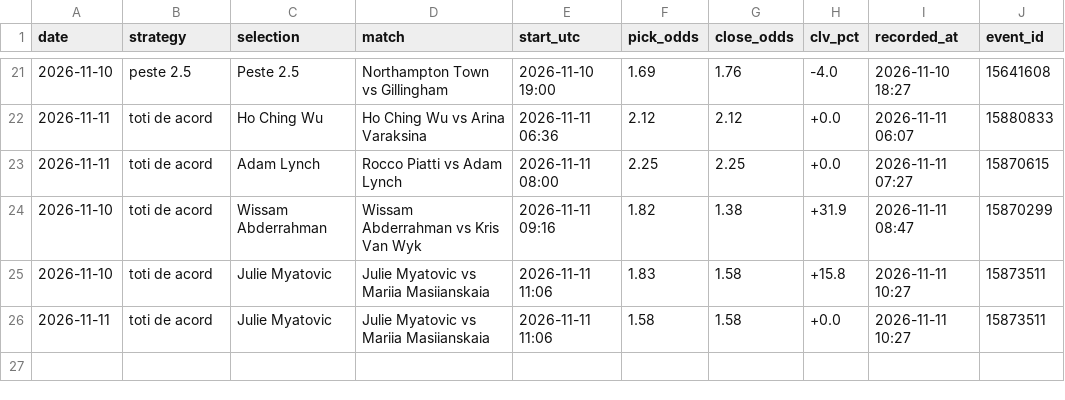
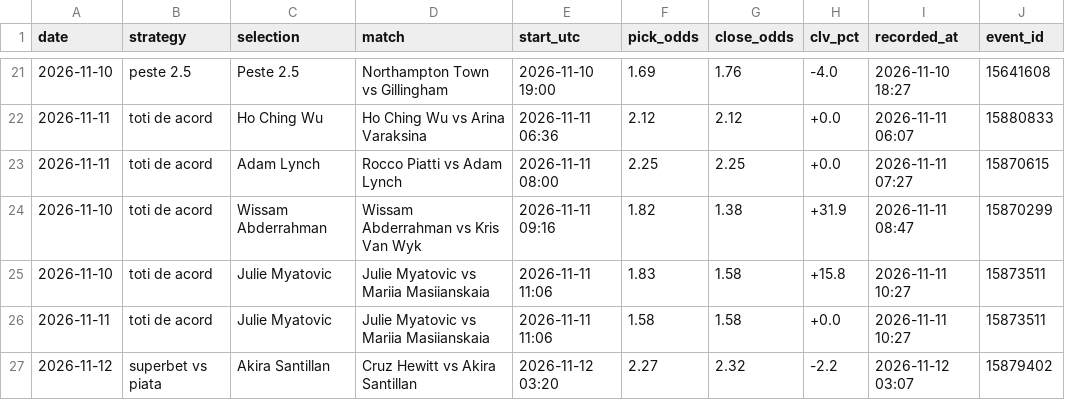
Before and after one commit to andrei0182/live, a CSV file: data/clv_log.csv, drawn as a sheet; only a part is shown, gaps mark what is left out.

```diff
--- a/data/clv_log.csv
+++ b/data/clv_log.csv
@@ -26 +26,2 @@ date,strategy,selection,match,start_utc,pick_odds,close_odds,clv_pct,recorded_at
 2026-11-11,toti de acord,Julie Myatovic,Julie Myatovic vs Mariia Masiianskaia,2026-11-11 11:06,1.58,1.58,+0.0,2026-11-11 10:27,15873511
+2026-11-12,superbet vs piata,Akira Santillan,Cruz Hewitt vs Akira Santillan,2026-11-12 03:20,2.27,2.32,-2.2,2026-11-12 03:07,15879402
```
